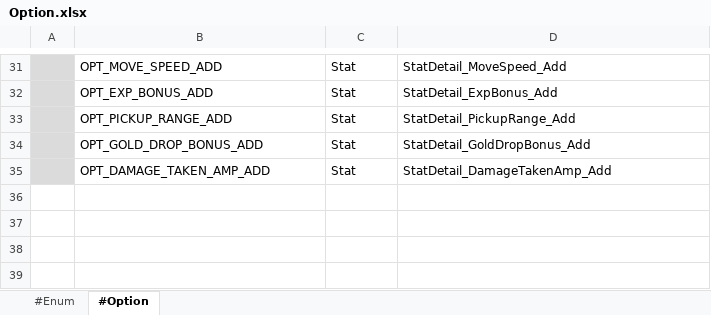
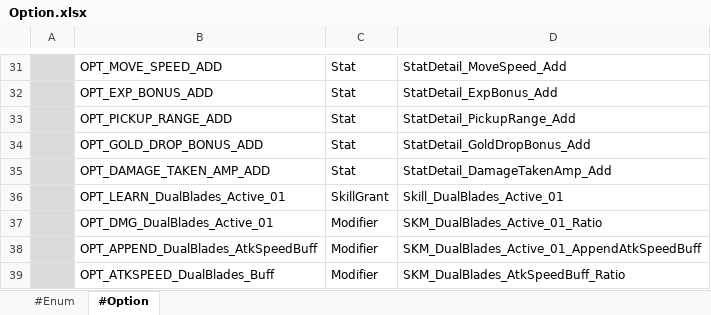
Before and after one commit to electro8836/ProjectOne, an Excel workbook: Shared/XLS/Option.xlsx, sheet #Option, drawn as a sheet; only a part is shown, gaps mark what is left out; values as stored, in another font and other column widths than the file's, no borders; the diff names each change by its address in the sheet, - before the commit and + after, or states it on an @@ line.

```diff
--- a/Shared/XLS/Option.xlsx (sheet #Option)
+++ b/Shared/XLS/Option.xlsx (sheet #Option)
+row 36:  | OPT_LEARN_DualBlades_Active_01 | SkillGrant | Skill_DualBlades_Active_01
+row 37:  | OPT_DMG_DualBlades_Active_01 | Modifier | SKM_DualBlades_Active_01_Ratio
+row 38:  | OPT_APPEND_DualBlades_AtkSpeedBuff | Modifier | SKM_DualBlades_Active_01_AppendAtkSpeedBuff
+row 39:  | OPT_ATKSPEED_DualBlades_Buff | Modifier | SKM_DualBlades_AtkSpeedBuff_Ratio
```
Also changed, not shown: Shared/XLS/Buff.xlsx, Shared/XLS/Mastery.xlsx, 18 other files.
